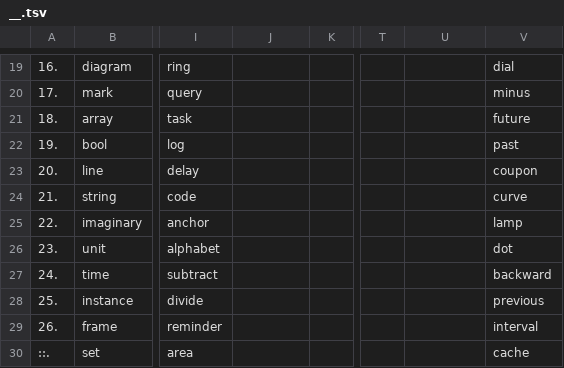
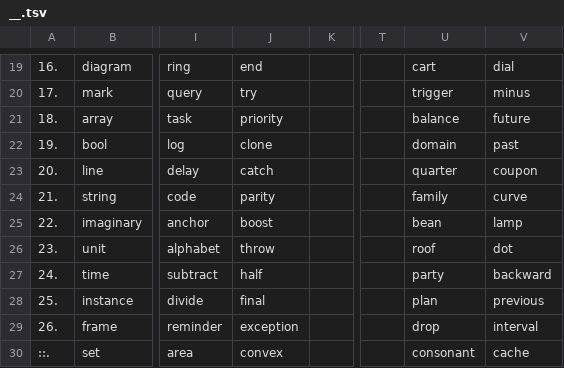
Before and after one commit to openroot/ProjectSpring53, a TSV file: .ProjectSpring53/__.tsv, drawn as a sheet; only a part is shown, gaps mark what is left out; the diff covers the shown part only; the diff names each change by its address in the sheet, - before the commit and + after, or states it on an @@ line.

```diff
--- a/.ProjectSpring53/__.tsv
+++ b/.ProjectSpring53/__.tsv
-J19: (empty)
+J19: end
-U19: (empty)
+U19: cart
-J20: (empty)
+J20: try
-U20: (empty)
+U20: trigger
-J21: (empty)
+J21: priority
-U21: (empty)
+U21: balance
-J22: (empty)
+J22: clone
-U22: (empty)
+U22: domain
-J23: (empty)
+J23: catch
-U23: (empty)
+U23: quarter
-J24: (empty)
+J24: parity
-U24: (empty)
+U24: family
-J25: (empty)
+J25: boost
-U25: (empty)
+U25: bean
-J26: (empty)
+J26: throw
-U26: (empty)
+U26: roof
-J27: (empty)
+J27: half
-U27: (empty)
+U27: party
-J28: (empty)
+J28: final
-U28: (empty)
+U28: plan
-J29: (empty)
+J29: exception
-U29: (empty)
+U29: drop
-J30: (empty)
+J30: convex
-U30: (empty)
+U30: consonant
```
Also changed, not shown: 32 edited cells elsewhere in this file, 1 other file.
